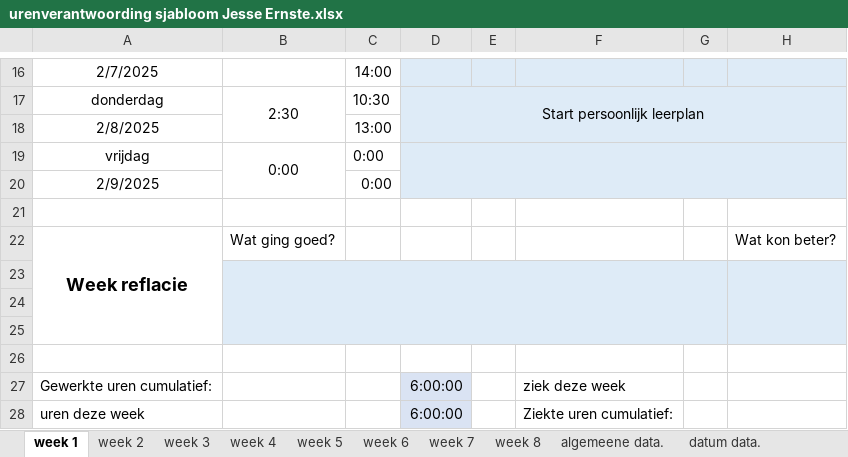
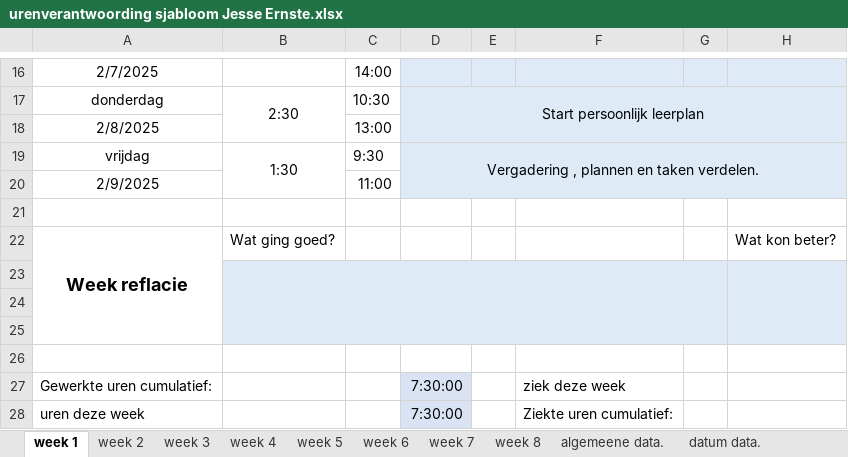
Before and after one commit to Perijn2/Project-digitale-besturing, an Excel workbook: Documentatie/Urenverantwoording/Jesse/urenverantwoording sjabloom Jesse Ernste.xlsx, sheet week 1, drawn as a sheet; only a part is shown, gaps mark what is left out; values as stored, in another font and other column widths than the file's, no borders; the diff names each change by its address in the sheet, - before the commit and + after, or states it on an @@ line.

```diff
--- a/Documentatie/Urenverantwoording/Jesse/urenverantwoording sjabloom Jesse Ernste.xlsx (sheet week 1)
+++ b/Documentatie/Urenverantwoording/Jesse/urenverantwoording sjabloom Jesse Ernste.xlsx (sheet week 1)
-B19: 0:00
+B19: 1:30
-C19: 0:00
+C19: 9:30
-D19: (empty)
+D19: Vergadering , plannen en taken verdelen.
-C20: 0:00
+C20: 11:00
-D27:D28: 6:00:00
+D27:D28: 7:30:00
```
Also changed, not shown: sheet algemeene data., sheet week 5, sheet week 6, sheet week 4, sheet week 3, sheet week 8, 2 more sheets, charts or pictures, 2 other files.
